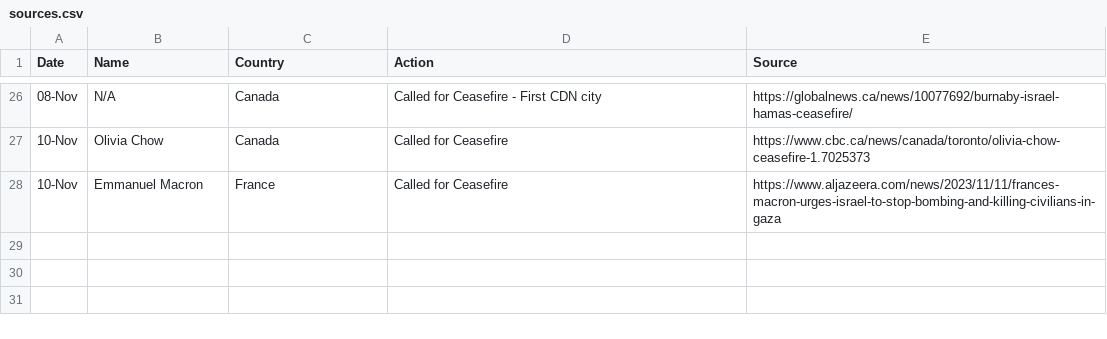
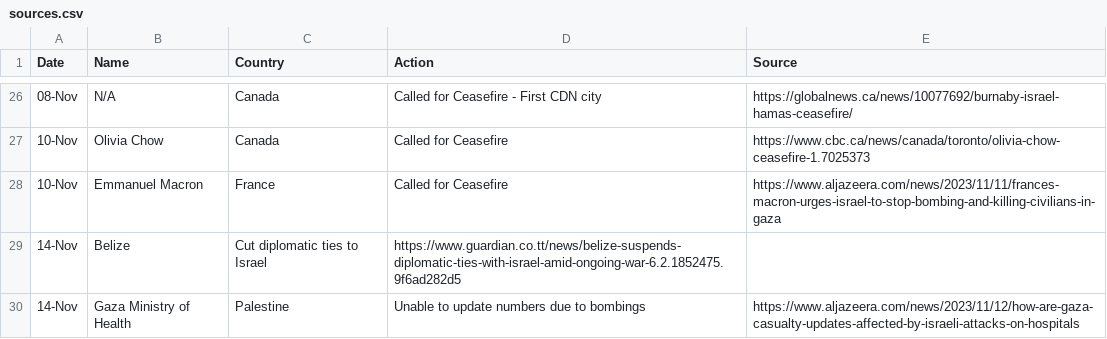
Before and after one commit to bazzzzil/bazzzzil.github.io, a CSV file: static/sources.csv, drawn as a sheet; only a part is shown, gaps mark what is left out.

```diff
--- a/static/sources.csv
+++ b/static/sources.csv
@@ -28 +28,3 @@
 10-Nov,Emmanuel Macron,France,Called for Ceasefire,https://www.aljazeera.com/news/2023/11/11/frances-macron-urges-israel-to-stop-bombing-and-killing-civilians-in-gaza
+14-Nov,Belize,Cut diplomatic ties to Israel,https://www.guardian.co.tt/news/belize-suspends-diplomatic-ties-with-israel-amid-ongoing-war-6.2.1852475.9f6ad282d5
+14-Nov,Gaza Ministry of Health,Palestine,Unable to update numbers due to bombings,https://www.aljazeera.com/news/2023/11/12/how-are-gaza-casualty-updates-affected-by-israeli-attacks-on-hospitals
```
Also changed, not shown: static/data.csv, static/historical.csv, 9 other files.
